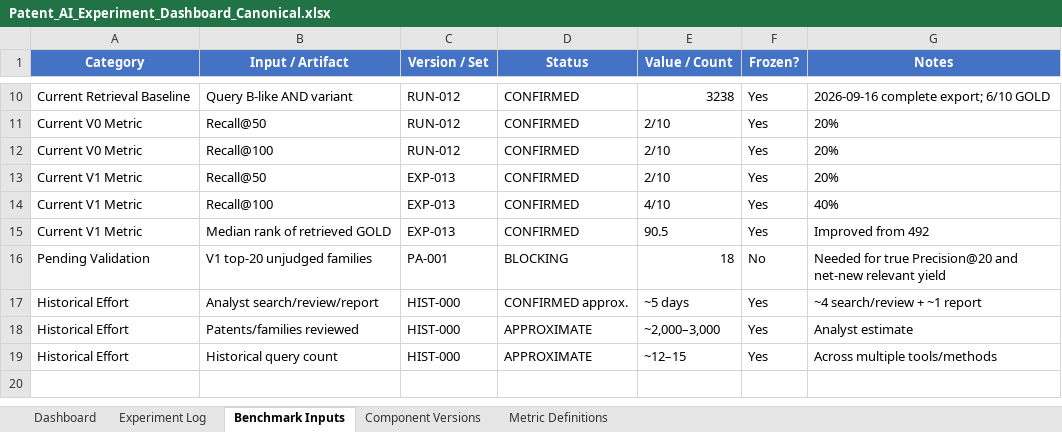
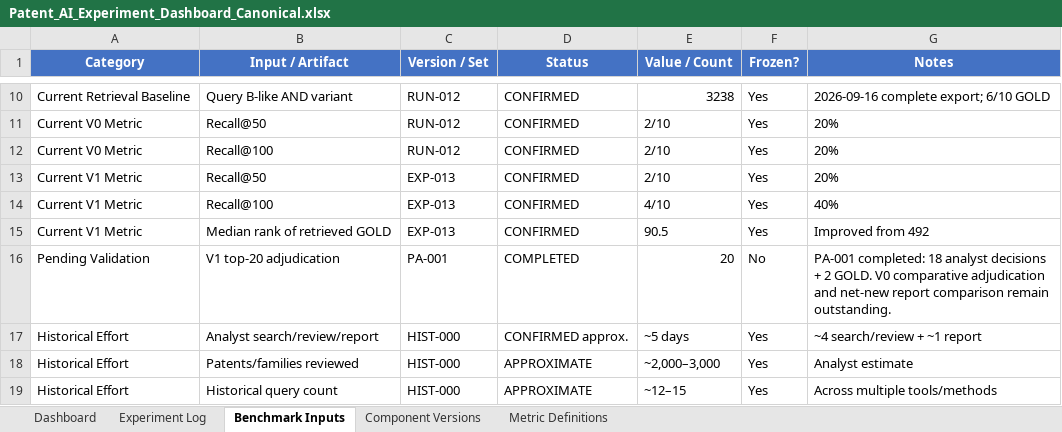
Before and after one commit to shifiamittal/patent-ai-experiments, an Excel workbook: Patent_AI_Experiment_Dashboard_Canonical.xlsx, sheet Benchmark Inputs, drawn as a sheet; only a part is shown, gaps mark what is left out; values as stored, in another font and other column widths than the file's, no borders; table styles not drawn; the diff names each change by its address in the sheet, - before the commit and + after, or states it on an @@ line.

Commit message:
Complete EXP-013 top-20 adjudication

```diff
--- a/Patent_AI_Experiment_Dashboard_Canonical.xlsx (sheet Benchmark Inputs)
+++ b/Patent_AI_Experiment_Dashboard_Canonical.xlsx (sheet Benchmark Inputs)
-B16 (Input / Artifact): V1 top-20 unjudged families
+B16 (Input / Artifact): V1 top-20 adjudication
-D16 (Status): BLOCKING
+D16 (Status): COMPLETED
-E16 (Value / Count): 18
+E16 (Value / Count): 20
-G16 (Notes): Needed for true Precision@20 and net-new relevant yield
+G16 (Notes): PA-001 completed: 18 analyst decisions + 2 GOLD. V0 comparative adjudication and net-new report comparison remain outstanding.
```
Also changed, not shown: sheet Dashboard, sheet Metric Definitions, sheet Experiment Log, sheet Component Versions, 22 other files.
